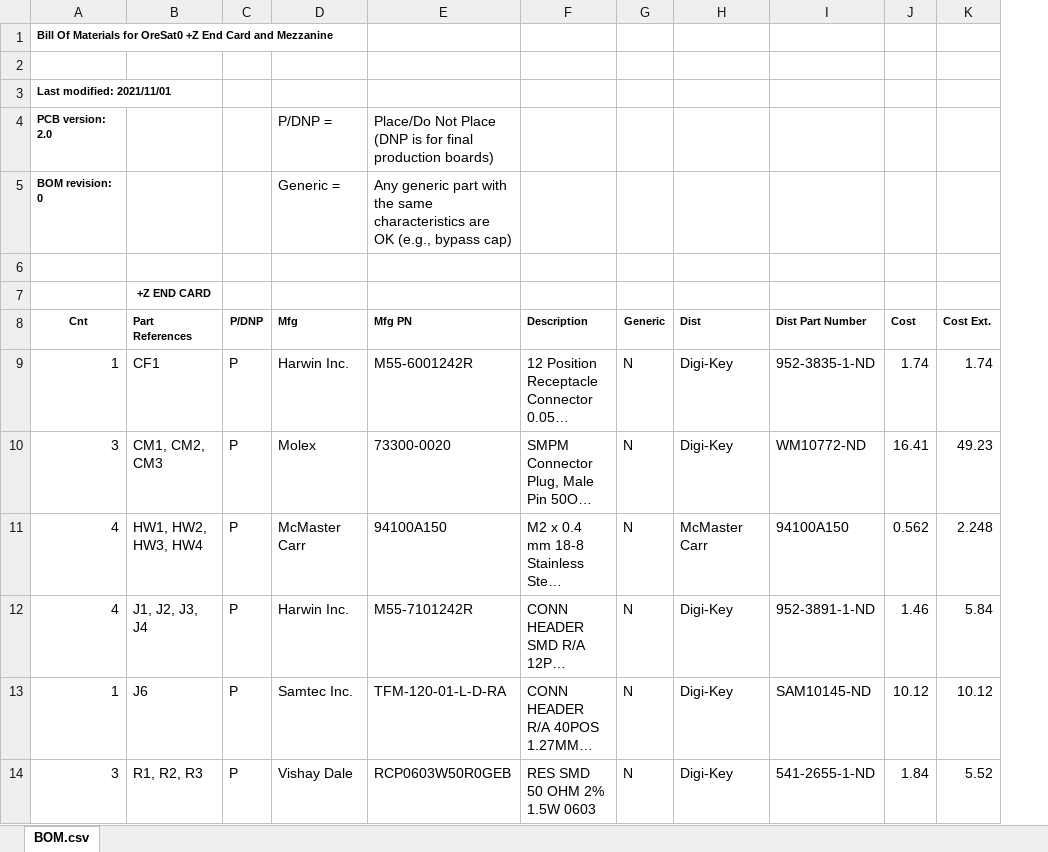
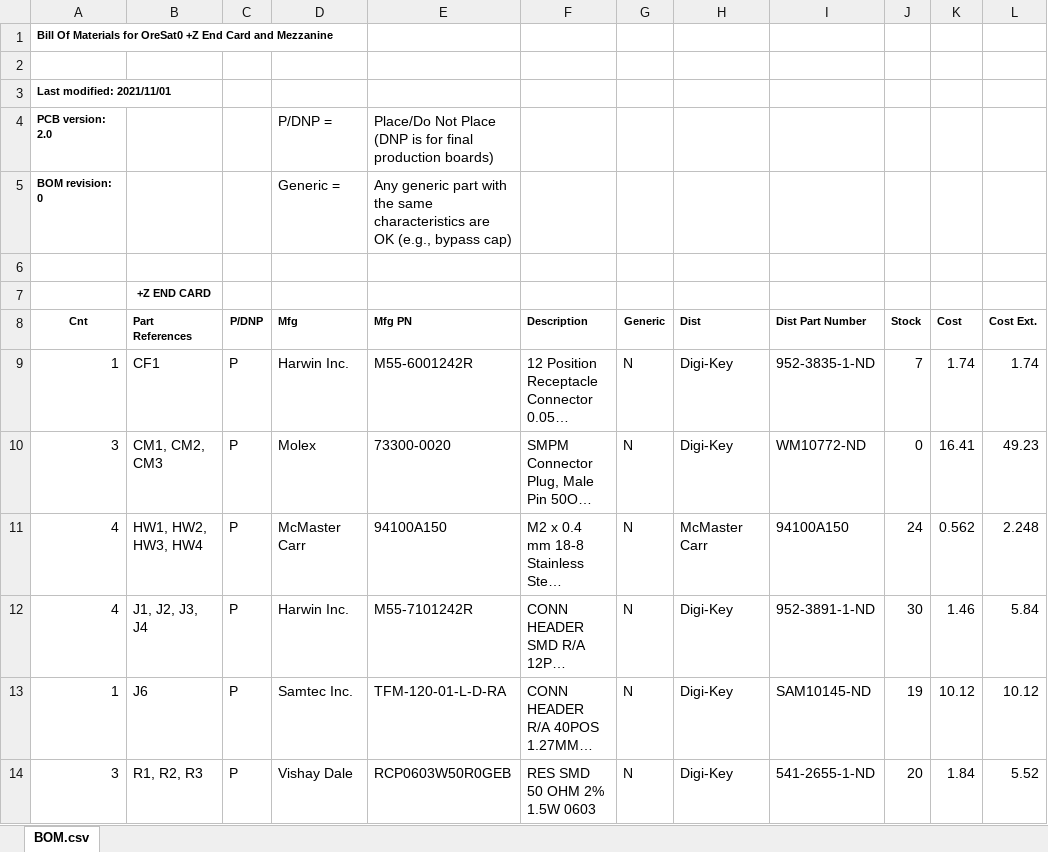
Before and after one commit to oresat/oresat-end-cards, an Excel workbook: oresat0-plusz-end-card-BOM.xlsx, sheet BOM.csv, drawn as a sheet; only a part is shown; long unchanged cells end in …; values as stored, in another font and other column widths than the file's, no borders; the diff names each change by its address in the sheet, - before the commit and + after, or states it on an @@ line.

Commit message:
Added in-stock quantities

```diff
--- a/oresat0-plusz-end-card-BOM.xlsx (sheet BOM.csv)
+++ b/oresat0-plusz-end-card-BOM.xlsx (sheet BOM.csv)
+column J, rows 8-14: Stock | 7 | 0 | 24 | 30 | 19 | 20
```
Also changed, not shown: formulas that keep their value.
